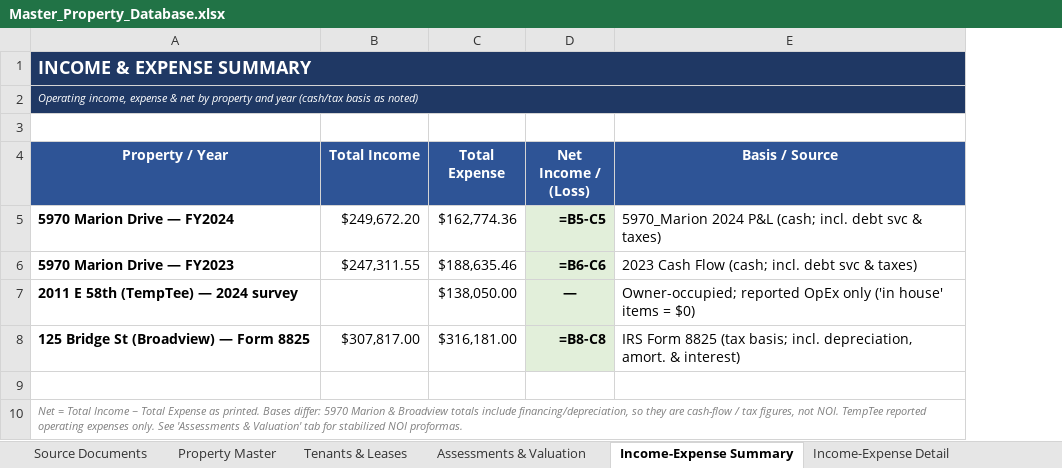
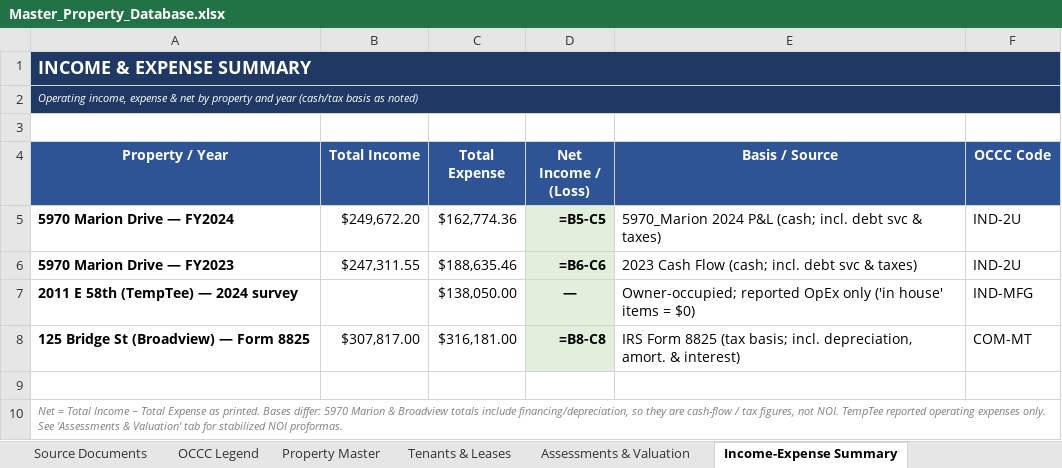
Before and after one commit to shaqnd/Expense-Lease-Extractor-, an Excel workbook: Master_Property_Database.xlsx, sheet Income-Expense Summary, drawn as a sheet; values as stored, in another font and other column widths than the file's, no borders; formulas without a stored value are shown as written; the diff names each change by its address in the sheet, - before the commit and + after, or states it on an @@ line.

```diff
--- a/Master_Property_Database.xlsx (sheet Income-Expense Summary)
+++ b/Master_Property_Database.xlsx (sheet Income-Expense Summary)
+sheet tab: OCCC Legend
+column F (OCCC Code), rows 5-8: IND-2U | IND-2U | IND-MFG | COM-MT
```
Also changed, not shown: sheet Property Master, sheet Income-Expense Detail, 1 other file.
